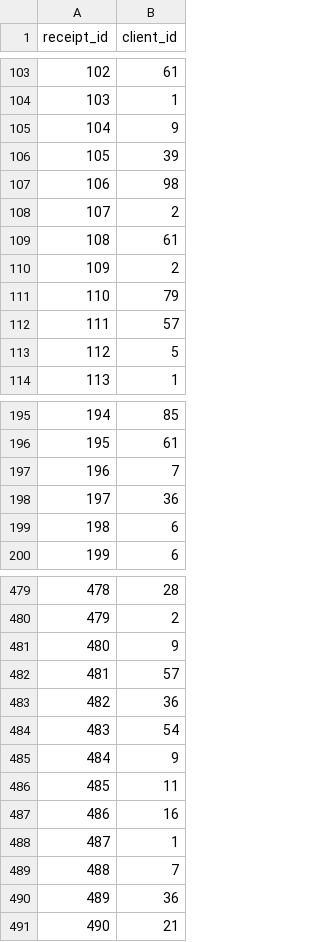
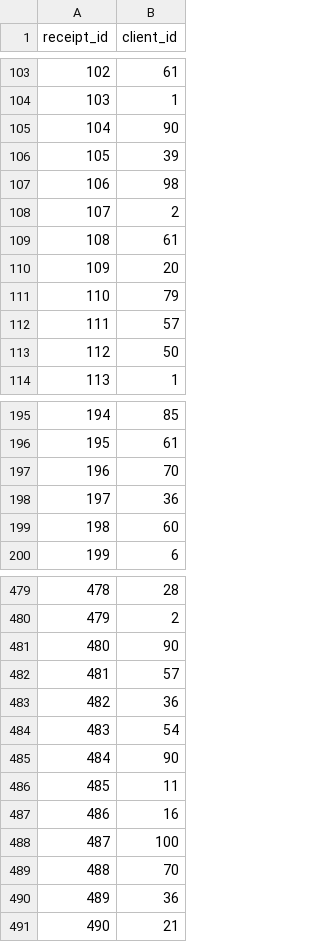
Before and after one commit to meste73/arq_web_integrador_uno, a CSV file: src/csv/files/receipts.csv, drawn as a sheet; only a part is shown, gaps mark what is left out; the diff covers the shown part only.

```diff
--- a/src/csv/files/receipts.csv
+++ b/src/csv/files/receipts.csv
@@ -104,3 +104,3 @@ receipt_id,client_id
 103,1
-104,9
+104,90
 105,39
@@ -109,6 +109,6 @@ receipt_id,client_id
 108,61
-109,2
+109,20
 110,79
 111,57
-112,5
+112,50
 113,1
@@ -196,5 +196,5 @@ receipt_id,client_id
 195,61
-196,7
+196,70
 197,36
-198,6
+198,60
 199,6
@@ -480,3 +480,3 @@ receipt_id,client_id
 479,2
-480,9
+480,90
 481,57
@@ -484,7 +484,7 @@ receipt_id,client_id
 483,54
-484,9
+484,90
 485,11
 486,16
-487,1
-488,7
+487,100
+488,70
 489,36
```
Also changed, not shown: 40 edited cells elsewhere in this file, src/csv/files/products.csv, target/classes/csv/files/products.csv, 1 other file.
